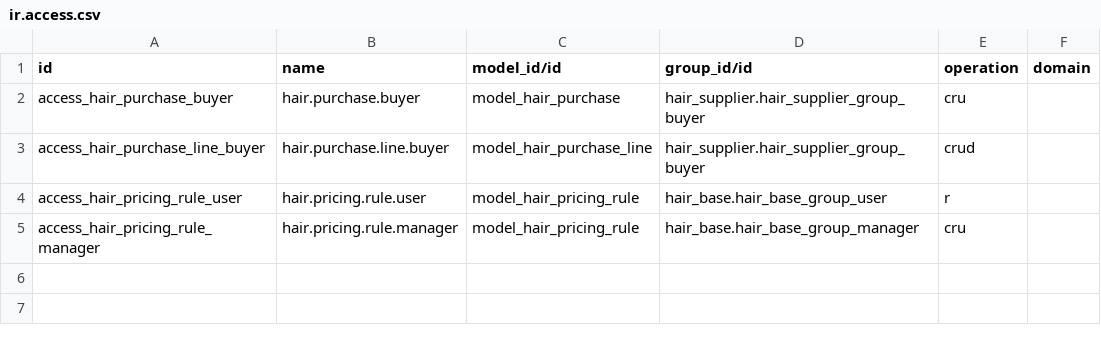
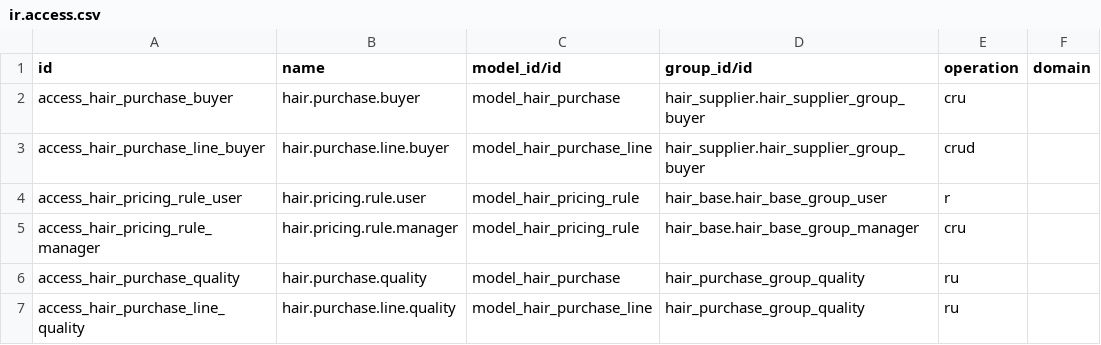
Before and after one commit to IdeaCodeAcademy/odoo_development_with_ai, a CSV file: addons/hair_purchase/security/ir.access.csv, drawn as a sheet.

Commit message:
[ADD] hair_purchase: enforce quality inspection and grade approval

```diff
--- a/addons/hair_purchase/security/ir.access.csv
+++ b/addons/hair_purchase/security/ir.access.csv
@@ -5 +5,3 @@ access_hair_pricing_rule_user,hair.pricing.rule.user,model_hair_pricing_rule,hai
 access_hair_pricing_rule_manager,hair.pricing.rule.manager,model_hair_pricing_rule,hair_base.hair_base_group_manager,cru,
+access_hair_purchase_quality,hair.purchase.quality,model_hair_purchase,hair_purchase_group_quality,ru,
+access_hair_purchase_line_quality,hair.purchase.line.quality,model_hair_purchase_line,hair_purchase_group_quality,ru,
```
Also changed, not shown: 15 other files.
